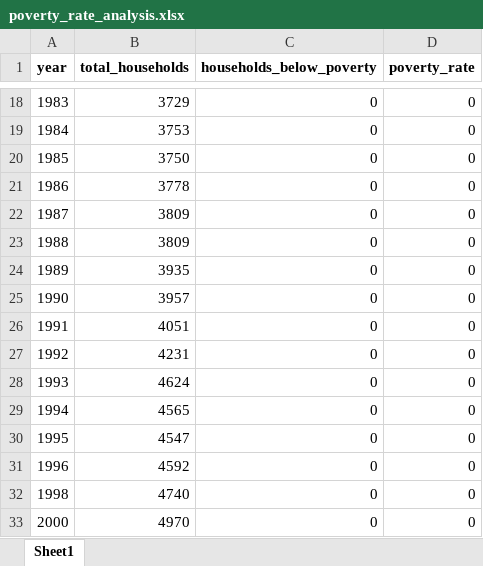
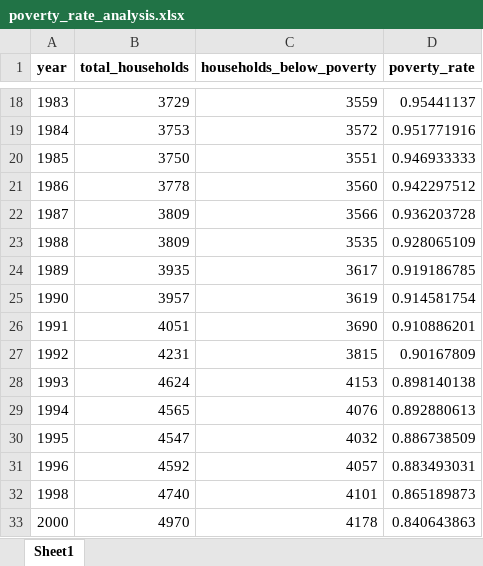
Before and after one commit to austinm2151/ECON_434_FinalProject, an Excel workbook: poverty_rate_analysis.xlsx, sheet Sheet1, drawn as a sheet; only a part is shown, gaps mark what is left out; values as stored, in another font and other column widths than the file's, no borders; the diff covers the shown part only; the diff names each change by its address in the sheet, - before the commit and + after, or states it on an @@ line.

Commit message:
No Poverty Fix

```diff
--- a/poverty_rate_analysis.xlsx (sheet Sheet1)
+++ b/poverty_rate_analysis.xlsx (sheet Sheet1)
-C18 (households_below_poverty): 0
+C18 (households_below_poverty): 3559
-D18 (poverty_rate): 0
+D18 (poverty_rate): 0.95441137
-C19 (households_below_poverty): 0
+C19 (households_below_poverty): 3572
-D19 (poverty_rate): 0
+D19 (poverty_rate): 0.951771916
-C20 (households_below_poverty): 0
+C20 (households_below_poverty): 3551
-D20 (poverty_rate): 0
+D20 (poverty_rate): 0.946933333
-C21 (households_below_poverty): 0
+C21 (households_below_poverty): 3560
-D21 (poverty_rate): 0
+D21 (poverty_rate): 0.942297512
-C22 (households_below_poverty): 0
+C22 (households_below_poverty): 3566
-D22 (poverty_rate): 0
+D22 (poverty_rate): 0.936203728
-C23 (households_below_poverty): 0
+C23 (households_below_poverty): 3535
-D23 (poverty_rate): 0
+D23 (poverty_rate): 0.928065109
-C24 (households_below_poverty): 0
+C24 (households_below_poverty): 3617
-D24 (poverty_rate): 0
+D24 (poverty_rate): 0.919186785
-C25 (households_below_poverty): 0
+C25 (households_below_poverty): 3619
-D25 (poverty_rate): 0
+D25 (poverty_rate): 0.914581754
-C26 (households_below_poverty): 0
+C26 (households_below_poverty): 3690
-D26 (poverty_rate): 0
+D26 (poverty_rate): 0.910886201
-C27 (households_below_poverty): 0
+C27 (households_below_poverty): 3815
-D27 (poverty_rate): 0
+D27 (poverty_rate): 0.90167809
-C28 (households_below_poverty): 0
+C28 (households_below_poverty): 4153
-D28 (poverty_rate): 0
+D28 (poverty_rate): 0.898140138
-C29 (households_below_poverty): 0
+C29 (households_below_poverty): 4076
-D29 (poverty_rate): 0
+D29 (poverty_rate): 0.892880613
-C30 (households_below_poverty): 0
+C30 (households_below_poverty): 4032
-D30 (poverty_rate): 0
+D30 (poverty_rate): 0.886738509
-C31 (households_below_poverty): 0
+C31 (households_below_poverty): 4057
-D31 (poverty_rate): 0
+D31 (poverty_rate): 0.883493031
-C32 (households_below_poverty): 0
+C32 (households_below_poverty): 4101
-D32 (poverty_rate): 0
+D32 (poverty_rate): 0.865189873
-C33 (households_below_poverty): 0
+C33 (households_below_poverty): 4178
-D33 (poverty_rate): 0
+D33 (poverty_rate): 0.840643863
```
Also changed, not shown: 48 edited cells elsewhere in this sheet, 3 other files.
